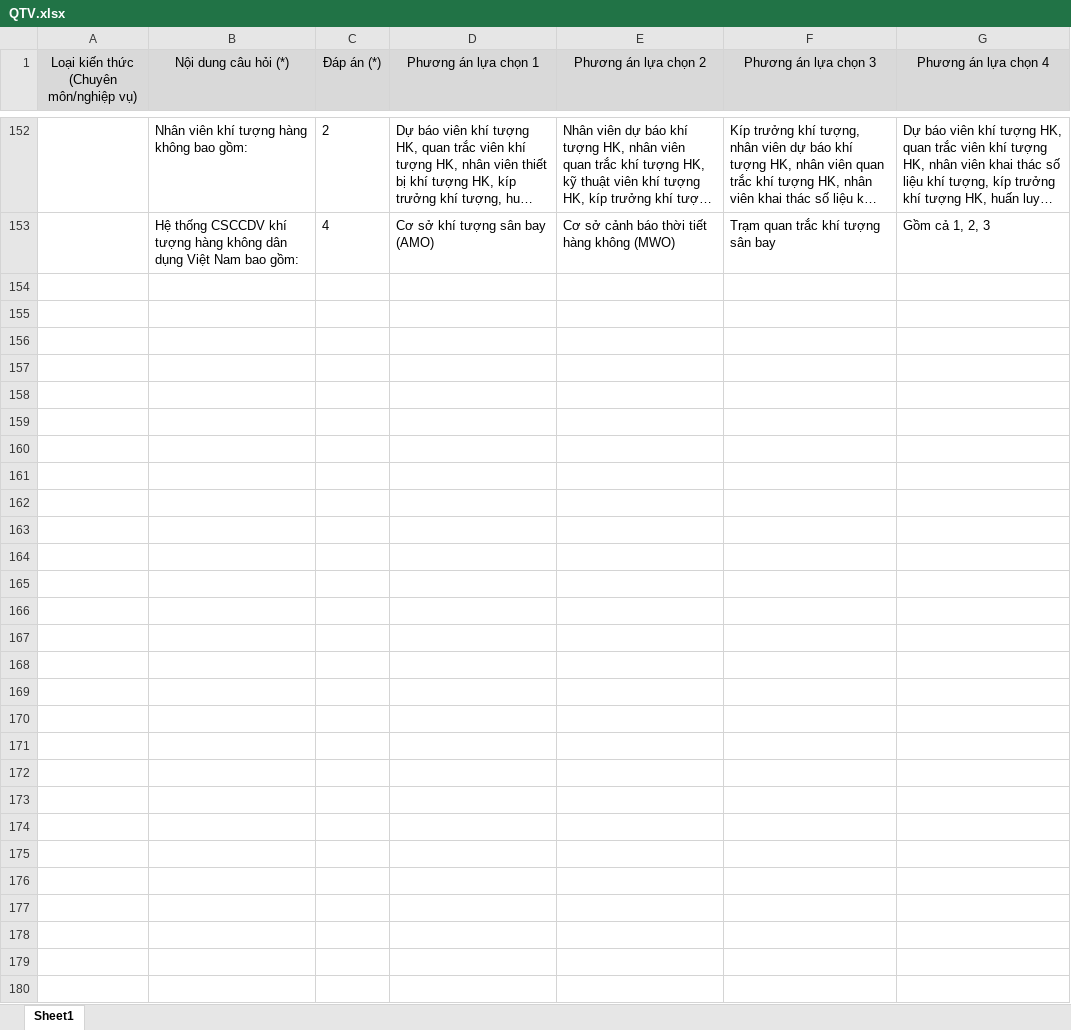
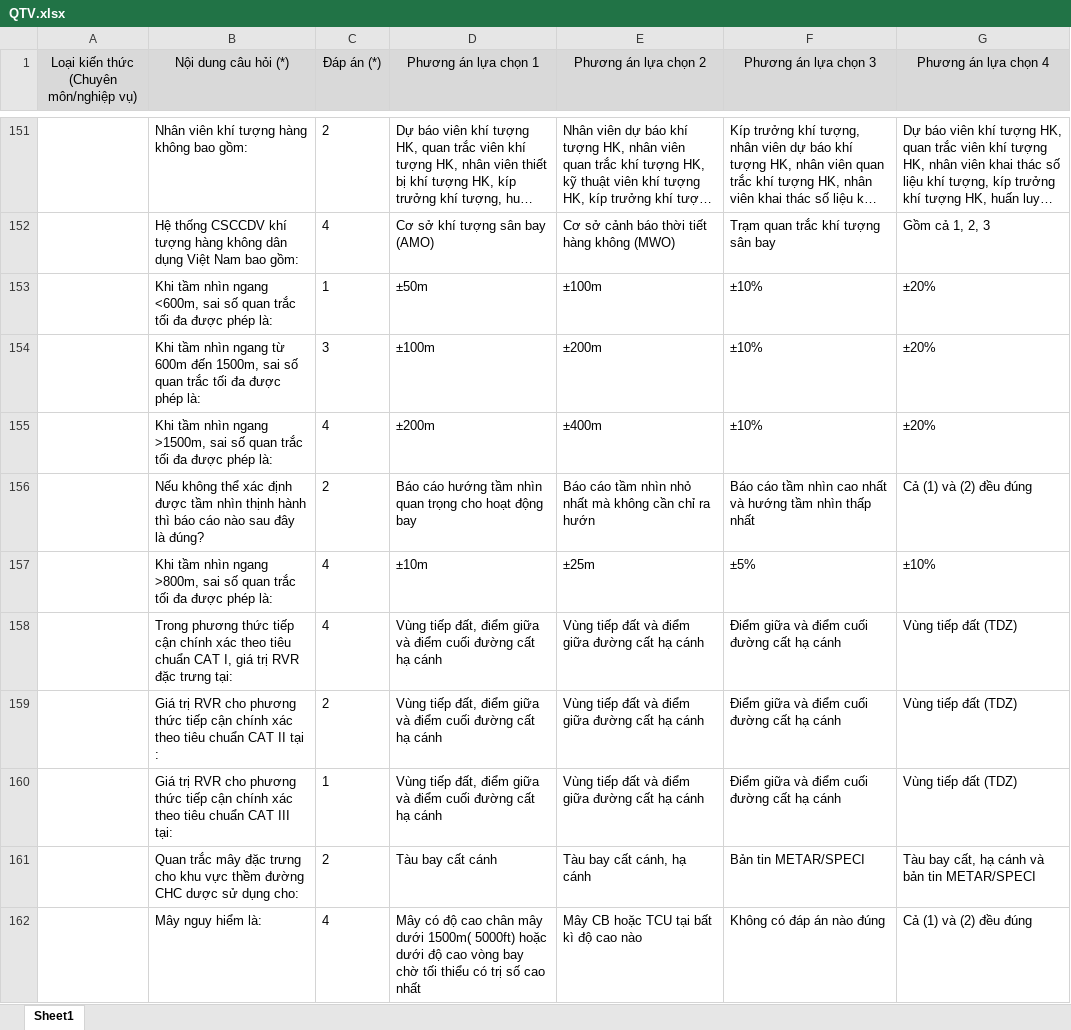
Before and after one commit to phamvietlinh164/nangdinh2, an Excel workbook: data/kht/QTV.xlsx, sheet Sheet1, drawn as a sheet; only a part is shown, gaps mark what is left out; long unchanged cells end in …; values as stored, in another font and other column widths than the file's, no borders; the diff covers the shown part only; the diff names each change by its address in the sheet, - before the commit and + after, or states it on an @@ line.

```diff
--- a/data/kht/QTV.xlsx (sheet Sheet1)
+++ b/data/kht/QTV.xlsx (sheet Sheet1)
+row 153:  | Khi tầm nhìn ngang <600m, sai số quan trắc tối đa được phép là: | 1 | ±50m | ±100m | ±10% | ±20%
+row 154:  | Khi tầm nhìn ngang từ 600m đến 1500m, sai số quan trắc tối đa được phép là: | 3 | ±100m | ±200m | ±10% | ±20%
+row 155:  | Khi tầm nhìn ngang >1500m, sai số quan trắc tối đa được phép là: | 4 | ±200m | ±400m | ±10% | ±20%
+row 156:  | Nếu không thể xác định được tầm nhìn thịnh hành thì báo cáo nào sau đây là đúng? | 2 | Báo cáo hướng tầm nhìn quan trọng cho hoạt động bay | Báo cáo tầm nhìn nhỏ nhất mà không cần chỉ ra hướn | Báo cáo tầm nhìn cao nhất và hướng tầm nhìn thấp nhất | Cả (1) và (2) đều đúng
+row 157:  | Khi tầm nhìn ngang >800m, sai số quan trắc tối đa được phép là: | 4 | ±10m | ±25m | ±5% | ±10%
+row 158:  | Trong phương thức tiếp cận chính xác theo tiêu chuẩn CAT I, giá trị RVR đặc trưng tại: | 4 | Vùng tiếp đất, điểm giữa và điểm cuối đường cất hạ cánh | Vùng tiếp đất và điểm giữa đường cất hạ cánh | Điểm giữa và điểm cuối đường cất hạ cánh | Vùng tiếp đất (TDZ)
+row 159:  | Giá trị RVR cho phương thức tiếp cận chính xác theo tiêu chuẩn CAT II tại : | 2 | Vùng tiếp đất, điểm giữa và điểm cuối đường cất hạ cánh | Vùng tiếp đất và điểm giữa đường cất hạ cánh | Điểm giữa và điểm cuối đường cất hạ cánh | Vùng tiếp đất (TDZ)
+row 160:  | Giá trị RVR cho phương thức tiếp cận chính xác theo tiêu chuẩn CAT III tại: | 1 | Vùng tiếp đất, điểm giữa và điểm cuối đường cất hạ cánh | Vùng tiếp đất và điểm giữa đường cất hạ cánh | Điểm giữa và điểm cuối đường cất hạ cánh | Vùng tiếp đất (TDZ)
+row 161:  | Quan trắc mây đặc trưng cho khu vực thềm đường CHC dược sử dụng cho: | 2 | Tàu bay cất cánh | Tàu bay cất cánh, hạ cánh | Bản tin METAR/SPECI | Tàu bay cất, hạ cánh và bản tin METAR/SPECI
+row 162:  | Mây nguy hiểm là: | 4 | Mây có độ cao chân mây dưới 1500m( 5000ft) hoặc dưới độ cao vòng bay chờ tối thiểu có trị số cao nhất | Mây CB hoặc TCU tại bất kì độ cao nào | Không có đáp án nào đúng | Cả (1) và (2) đều đúng
```
Also changed, not shown: 21 added rows and 1 removed row elsewhere in this sheet, 1 other file.
